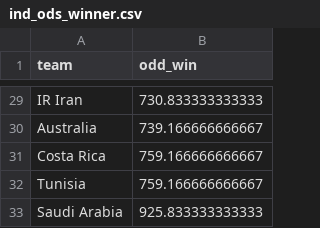
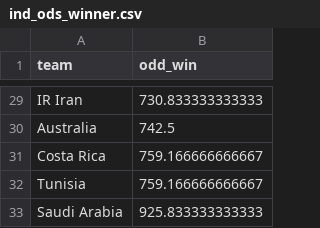
Before and after one commit to araupontones/CariQuiniela, a CSV file: data/3.clean/ind_ods_winner.csv, drawn as a sheet; only a part is shown, gaps mark what is left out; the diff covers the shown part only; the diff names each change by its address in the sheet, - before the commit and + after, or states it on an @@ line.

```diff
--- a/data/3.clean/ind_ods_winner.csv
+++ b/data/3.clean/ind_ods_winner.csv
-B30 (odd_win): 739.166666666667
+B30 (odd_win): 742.5
```
Also changed, not shown: 2 added rows, 2 removed rows and 23 edited cells elsewhere in this file.
